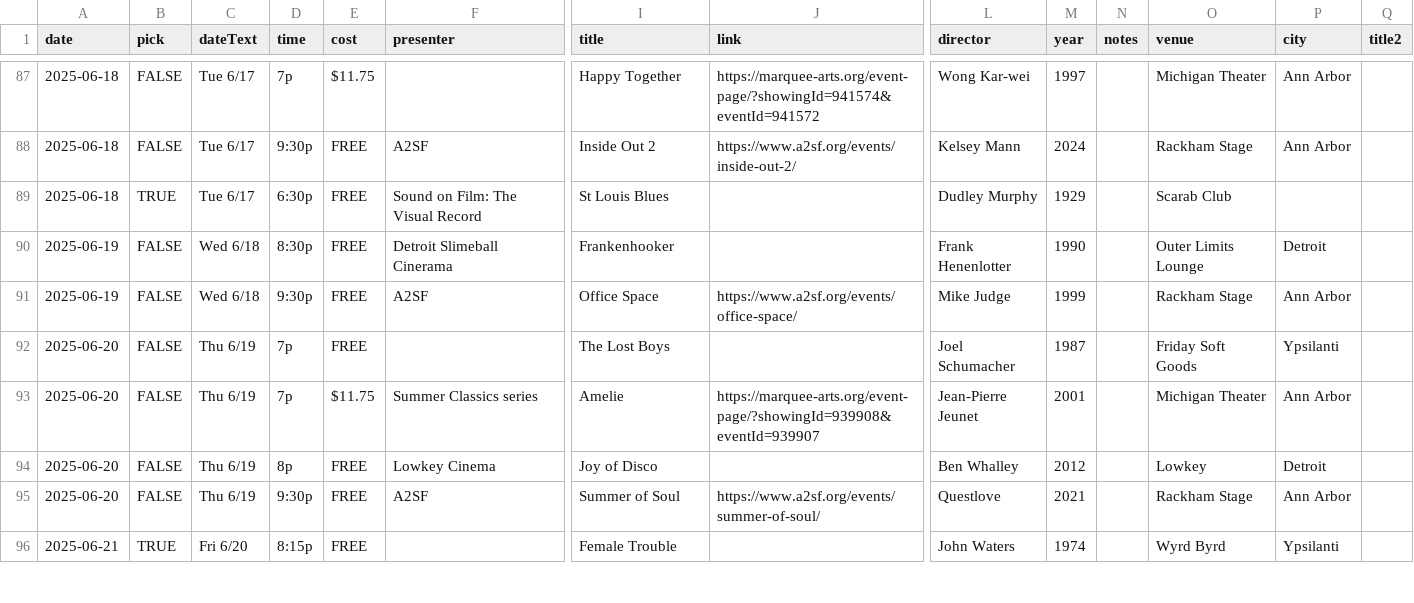
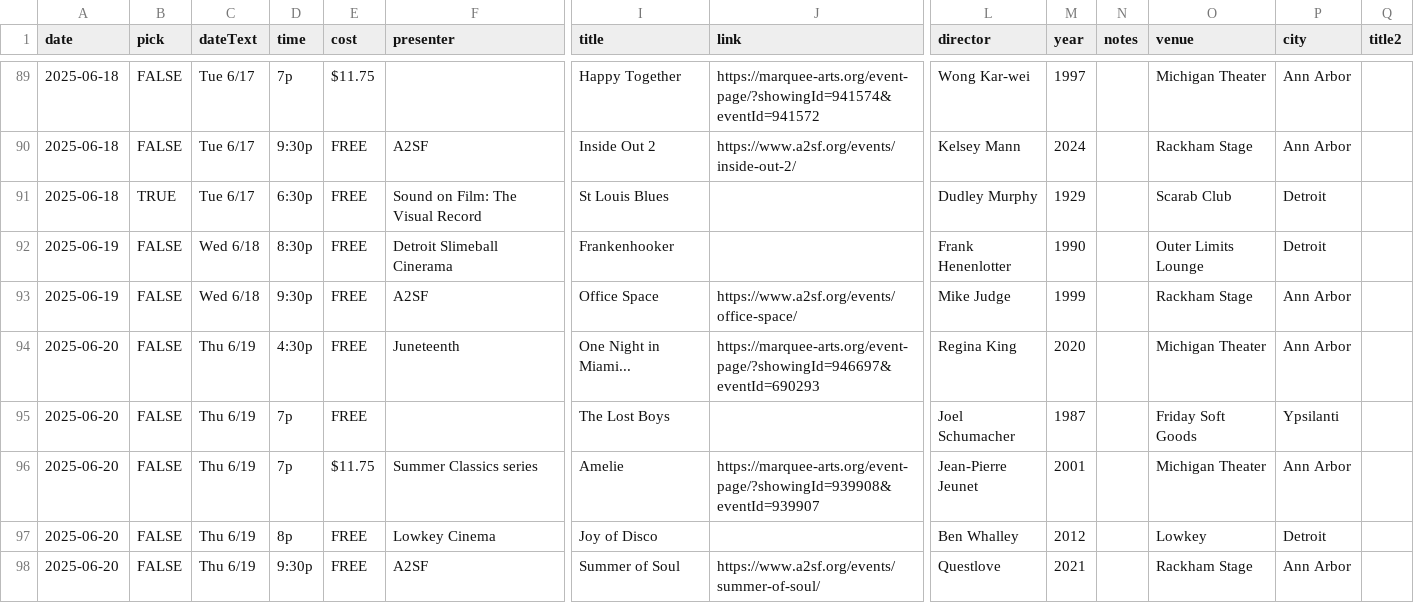
Before and after one commit to ypsijav/ypsijav.github.io, a CSV file: listings.csv, drawn as a sheet; only a part is shown, gaps mark what is left out; the shorter side is filled out with more unchanged rows; addresses are those after the commit; rows hold the shown columns only; the diff covers the shown part only; the diff names each change by its address in the sheet, - before the commit and + after, or states it on an @@ line.

```diff
--- a/listings.csv
+++ b/listings.csv
-P91 (city): (empty)
+P91 (city): Detroit
+row 94: 2025-06-20 | FALSE | Thu 6/19 | 4:30p | FREE | Juneteenth | One Night in Miami... | https://marquee-arts.org/event-page/?showingId=946697&eventId=690293 | Regina King | 2020 |  | Michigan Theater | Ann Arbor
```
Also changed, not shown: 8 added rows and 1 edited cell elsewhere in this file.
